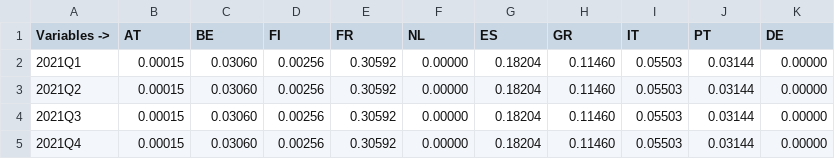
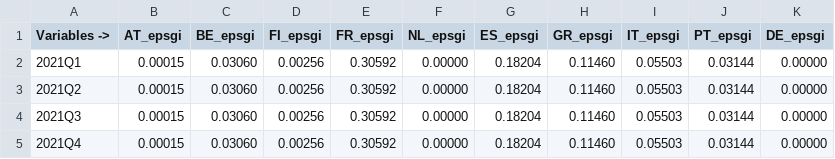
Before and after one commit to kbankowski-econ/2024-01_eagle, a CSV file: databases/inputNGEUshock.csv, drawn as a sheet; only a part is shown.

Commit message:
Progress with NGEU data processing

```diff
--- a/databases/inputNGEUshock.csv
+++ b/databases/inputNGEUshock.csv
@@ -1,2 +1,2 @@
-"Variables ->","AT","BE","FI","FR","NL","ES","GR","IT","PT","DE"
+"Variables ->","AT_epsgi","BE_epsgi","FI_epsgi","FR_epsgi","NL_epsgi","ES_epsgi","GR_epsgi","IT_epsgi","PT_epsgi","DE_epsgi"
 "2021Q1",0.00015,0.03060,0.00256,0.30592,0.00000,0.18204,0.11460,0.05503,0.03144,0.00000
```
Also changed, not shown: 1 other file.
